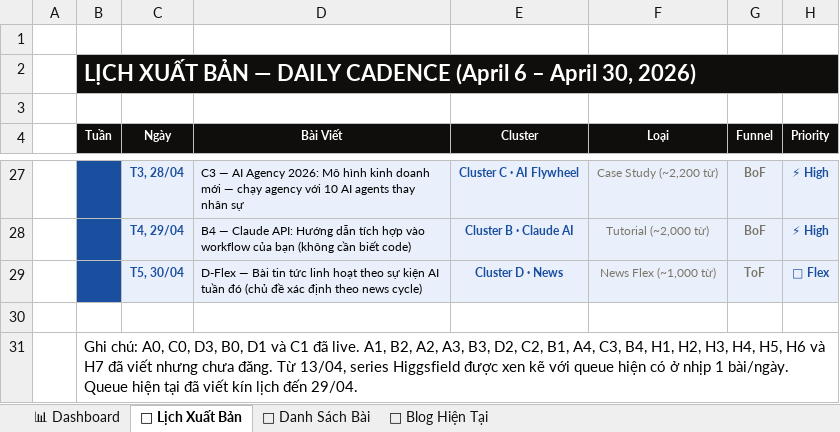
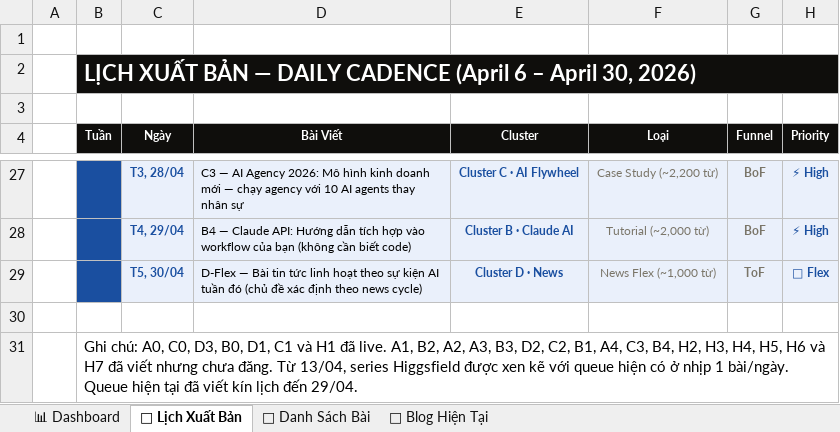
Before and after one commit to tvt-ai-max/moltyflywheel-astro, an Excel workbook: docs/lich_xuat_ban_moltyflywheel.xlsx, sheet 📅 Lịch Xuất Bản, drawn as a sheet; only a part is shown, gaps mark what is left out; values as stored, in another font and other column widths than the file's, no borders; the diff names each change by its address in the sheet, - before the commit and + after, or states it on an @@ line.

```diff
--- a/docs/lich_xuat_ban_moltyflywheel.xlsx (sheet 📅 Lịch Xuất Bản)
+++ b/docs/lich_xuat_ban_moltyflywheel.xlsx (sheet 📅 Lịch Xuất Bản)
-B31 (Tuần): …D3, B0, D1 và C1 đã live. A1, B2, A2, A3, B3, D2, C2, B1, A4, C3, B4, H1, H2, H3,…
+B31 (Tuần): …D3, B0, D1, C1 và H1 đã live. A1, B2, A2, A3, B3, D2, C2, B1, A4, C3, B4, H2, H3,…
```
Also changed, not shown: sheet 📝 Danh Sách Bài, 1 other file.
